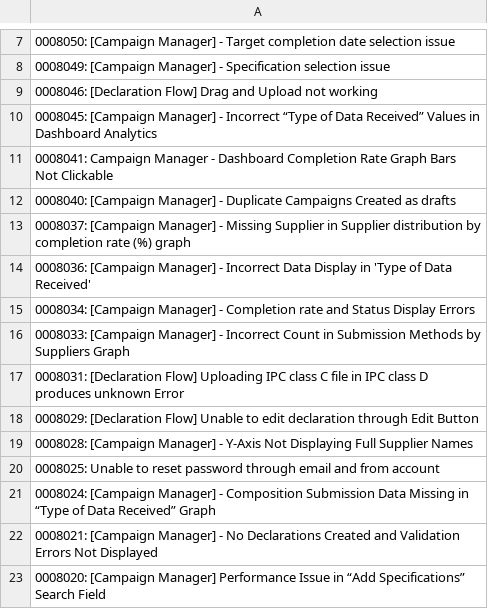
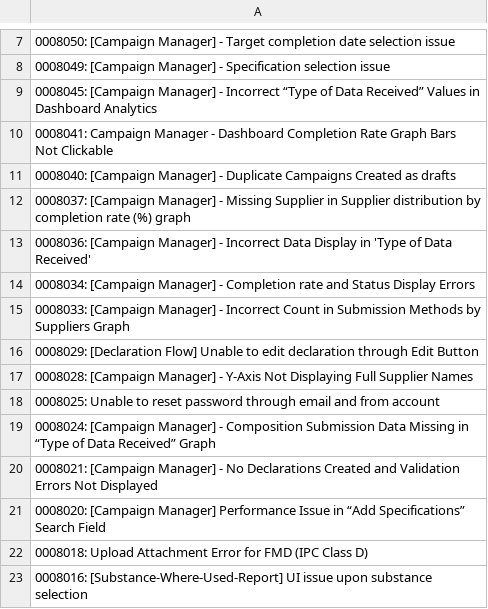
Before and after one commit to HZM-W/my-dashboard, a CSV file: 26A_Report/bugs.csv, drawn as a sheet; only a part is shown, gaps mark what is left out; the shorter side is filled out with more unchanged rows; the diff names each change by its address in the sheet, - before the commit and + after, or states it on an @@ line.

```diff
--- a/26A_Report/bugs.csv
+++ b/26A_Report/bugs.csv
-row 9: 0008046: [Declaration Flow] Drag and Upload not working
-row 17: 0008031: [Declaration Flow] Uploading IPC class C file in IPC class D produces unknown Error
```
Also changed, not shown: 26A_Report/master_bugs.csv, 1 other file.
